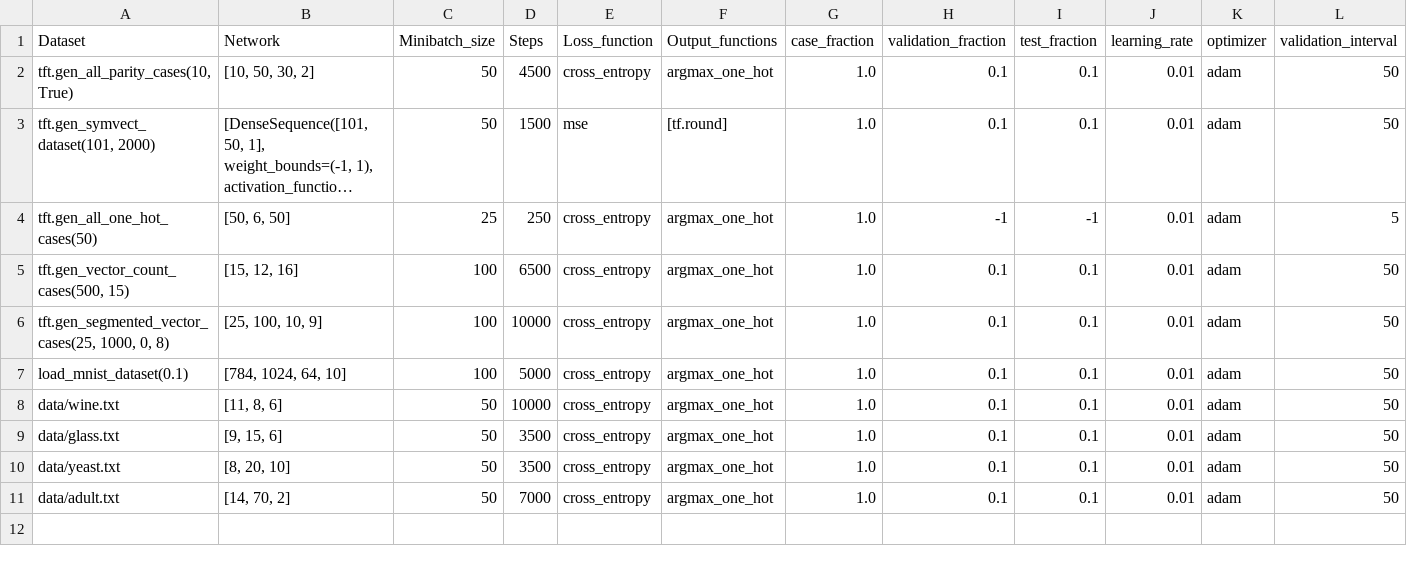
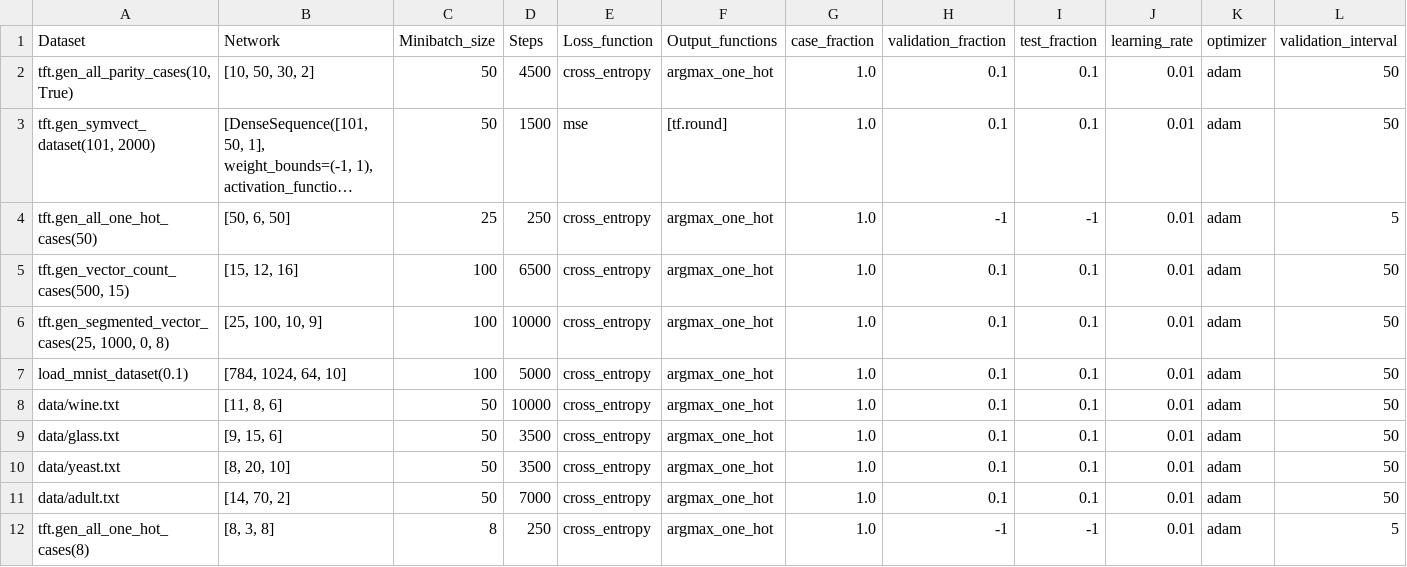
Before and after one commit to Lagostra/IT3105, a CSV file: hyperparameters.csv, drawn as a sheet; only a part is shown; long unchanged cells end in …; rows hold the shown columns only; the diff names each change by its address in the sheet, - before the commit and + after, or states it on an @@ line.

Commit message:
Add dendrograms to mapping test

```diff
--- a/hyperparameters.csv
+++ b/hyperparameters.csv
+row 12: tft.gen_all_one_hot_cases(8) | [8, 3, 8] | 8 | 250 | cross_entropy | argmax_one_hot | 1.0 | -1 | -1 | 0.01 | adam | 5
```
Also changed, not shown: 2 other files.
